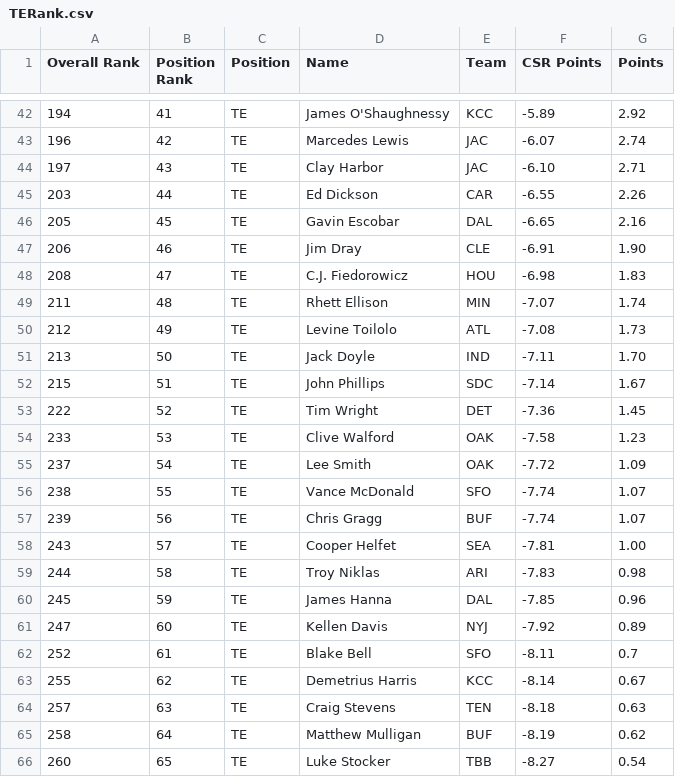
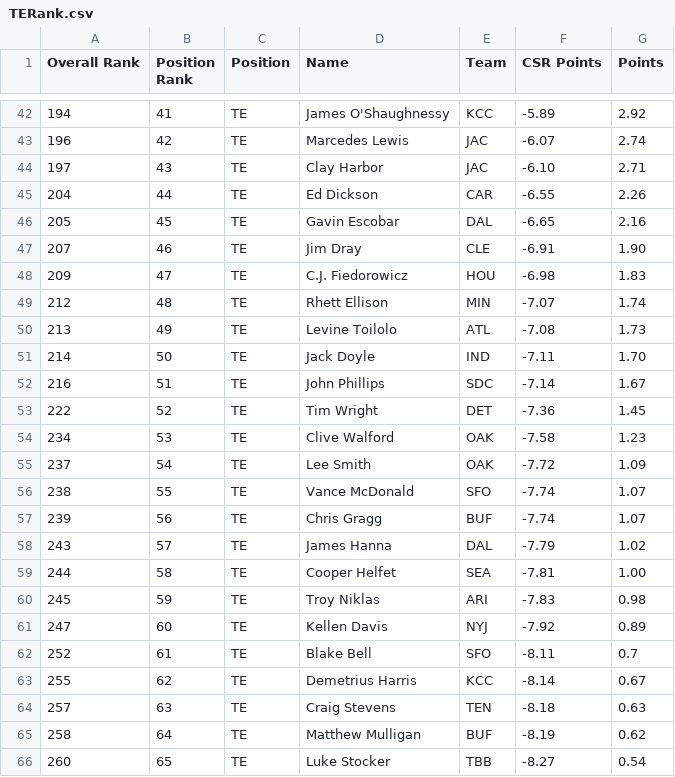
Before and after one commit to maatspencer/Sleeper-Bot-Snake-Draft, a CSV file: Sleeper Bot Snake Draft/bin/Release/Reports/TERank.csv, drawn as a sheet; only a part is shown, gaps mark what is left out; the diff covers the shown part only.

```diff
--- a/Sleeper Bot Snake Draft/bin/Release/Reports/TERank.csv
+++ b/Sleeper Bot Snake Draft/bin/Release/Reports/TERank.csv
@@ -44,12 +44,12 @@ Overall Rank,Position Rank,Position,Name,Team,CSR Points,Points
 197,43,TE,Clay Harbor,JAC,-6.10,2.71
-203,44,TE,Ed Dickson,CAR,-6.55,2.26
+204,44,TE,Ed Dickson,CAR,-6.55,2.26
 205,45,TE,Gavin Escobar,DAL,-6.65,2.16
-206,46,TE,Jim Dray,CLE,-6.91,1.90
-208,47,TE,C.J. Fiedorowicz,HOU,-6.98,1.83
-211,48,TE,Rhett Ellison,MIN,-7.07,1.74
-212,49,TE,Levine Toilolo,ATL,-7.08,1.73
-213,50,TE,Jack Doyle,IND,-7.11,1.70
-215,51,TE,John Phillips,SDC,-7.14,1.67
+207,46,TE,Jim Dray,CLE,-6.91,1.90
+209,47,TE,C.J. Fiedorowicz,HOU,-6.98,1.83
+212,48,TE,Rhett Ellison,MIN,-7.07,1.74
+213,49,TE,Levine Toilolo,ATL,-7.08,1.73
+214,50,TE,Jack Doyle,IND,-7.11,1.70
+216,51,TE,John Phillips,SDC,-7.14,1.67
 222,52,TE,Tim Wright,DET,-7.36,1.45
-233,53,TE,Clive Walford,OAK,-7.58,1.23
+234,53,TE,Clive Walford,OAK,-7.58,1.23
 237,54,TE,Lee Smith,OAK,-7.72,1.09
@@ -57,5 +57,5 @@ Overall Rank,Position Rank,Position,Name,Team,CSR Points,Points
 239,56,TE,Chris Gragg,BUF,-7.74,1.07
-243,57,TE,Cooper Helfet,SEA,-7.81,1.00
-244,58,TE,Troy Niklas,ARI,-7.83,0.98
-245,59,TE,James Hanna,DAL,-7.85,0.96
+243,57,TE,James Hanna,DAL,-7.79,1.02
+244,58,TE,Cooper Helfet,SEA,-7.81,1.00
+245,59,TE,Troy Niklas,ARI,-7.83,0.98
 247,60,TE,Kellen Davis,NYJ,-7.92,0.89
```
Also changed, not shown: 2 added rows, 2 removed rows and 44 edited cells elsewhere in this file, Sleeper Bot Snake Draft/bin/Release/Reports/FlexRank.csv, Sleeper Bot Snake Draft/bin/Release/Reports/OverallRank.csv, 9 other files.
